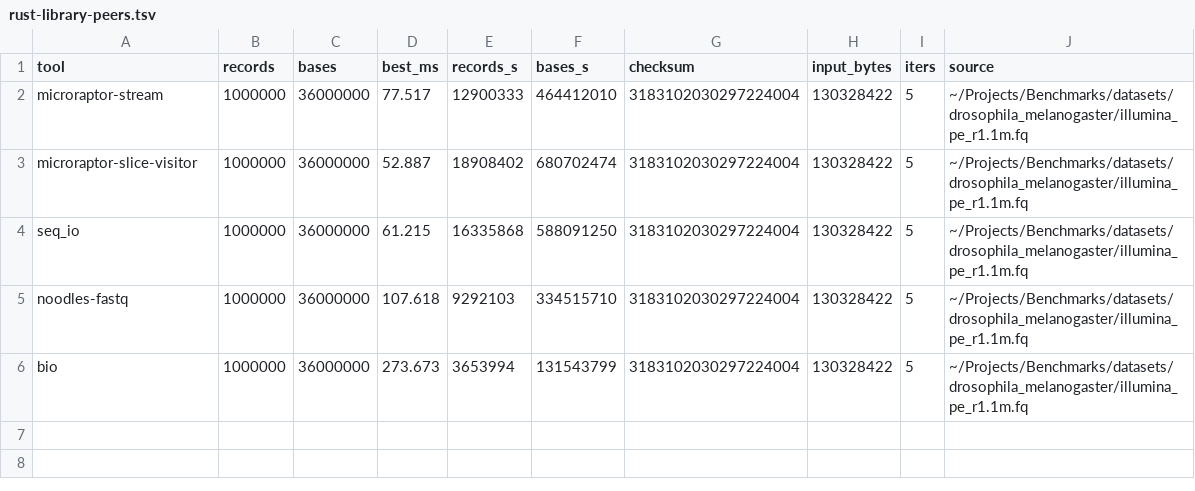
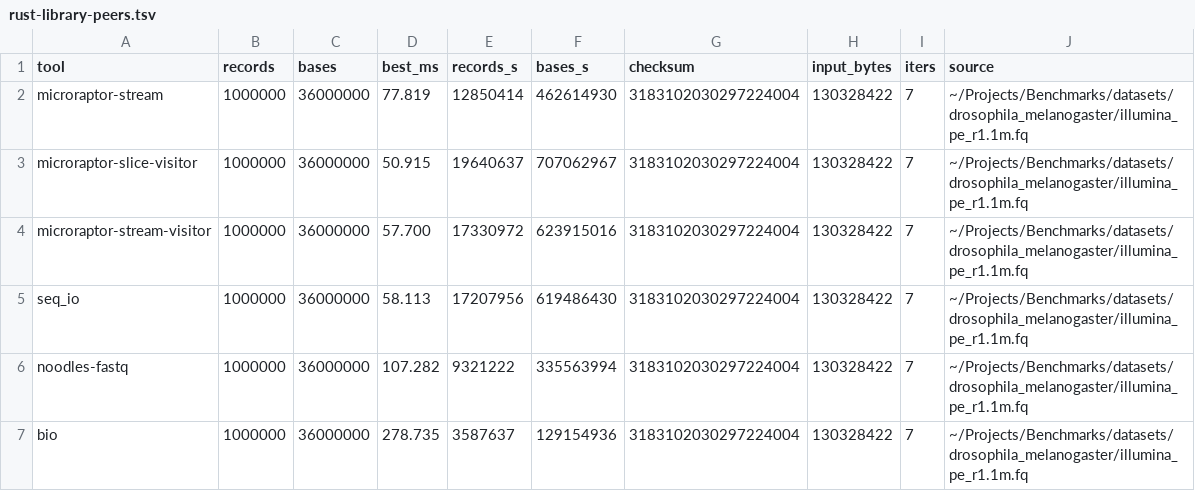
Before and after one commit to Jakeelamb/microraptor, a TSV file: docs/benchmarks/rust-peers-drosophila-r1/rust-library-peers.tsv, drawn as a sheet.

Commit message:
Optimize BGZF and streaming benchmarks

```diff
--- a/docs/benchmarks/rust-peers-drosophila-r1/rust-library-peers.tsv
+++ b/docs/benchmarks/rust-peers-drosophila-r1/rust-library-peers.tsv
@@ -1,6 +1,7 @@
 tool	records	bases	best_ms	records_s	bases_s	checksum	input_bytes	iters	source
-microraptor-stream	1000000	36000000	77.517	12900333	464412010	3183102030297224004	130328422	5	~/Projects/Benchmarks/datasets/drosophila_melanogaster/illumina_pe_r1.1m.fq
-microraptor-slice-visitor	1000000	36000000	52.887	18908402	680702474	3183102030297224004	130328422	5	~/Projects/Benchmarks/datasets/drosophila_melanogaster/illumina_pe_r1.1m.fq
-seq_io	1000000	36000000	61.215	16335868	588091250	3183102030297224004	130328422	5	~/Projects/Benchmarks/datasets/drosophila_melanogaster/illumina_pe_r1.1m.fq
-noodles-fastq	1000000	36000000	107.618	9292103	334515710	3183102030297224004	130328422	5	~/Projects/Benchmarks/datasets/drosophila_melanogaster/illumina_pe_r1.1m.fq
-bio	1000000	36000000	273.673	3653994	131543799	3183102030297224004	130328422	5	~/Projects/Benchmarks/datasets/drosophila_melanogaster/illumina_pe_r1.1m.fq
+microraptor-stream	1000000	36000000	77.819	12850414	462614930	3183102030297224004	130328422	7	~/Projects/Benchmarks/datasets/drosophila_melanogaster/illumina_pe_r1.1m.fq
+microraptor-slice-visitor	1000000	36000000	50.915	19640637	707062967	3183102030297224004	130328422	7	~/Projects/Benchmarks/datasets/drosophila_melanogaster/illumina_pe_r1.1m.fq
+microraptor-stream-visitor	1000000	36000000	57.700	17330972	623915016	3183102030297224004	130328422	7	~/Projects/Benchmarks/datasets/drosophila_melanogaster/illumina_pe_r1.1m.fq
+seq_io	1000000	36000000	58.113	17207956	619486430	3183102030297224004	130328422	7	~/Projects/Benchmarks/datasets/drosophila_melanogaster/illumina_pe_r1.1m.fq
+noodles-fastq	1000000	36000000	107.282	9321222	335563994	3183102030297224004	130328422	7	~/Projects/Benchmarks/datasets/drosophila_melanogaster/illumina_pe_r1.1m.fq
+bio	1000000	36000000	278.735	3587637	129154936	3183102030297224004	130328422	7	~/Projects/Benchmarks/datasets/drosophila_melanogaster/illumina_pe_r1.1m.fq
```
Also changed, not shown: docs/benchmarks/drosophila-compressed/external-tools.tsv, docs/benchmarks/rust-peers/rust-library-peers.tsv, 17 other files.
